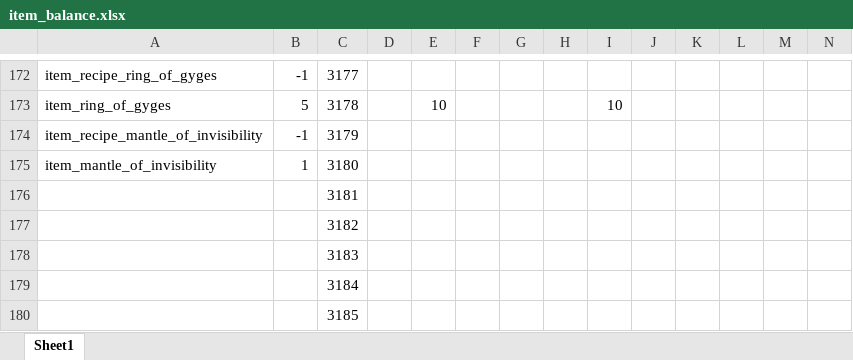
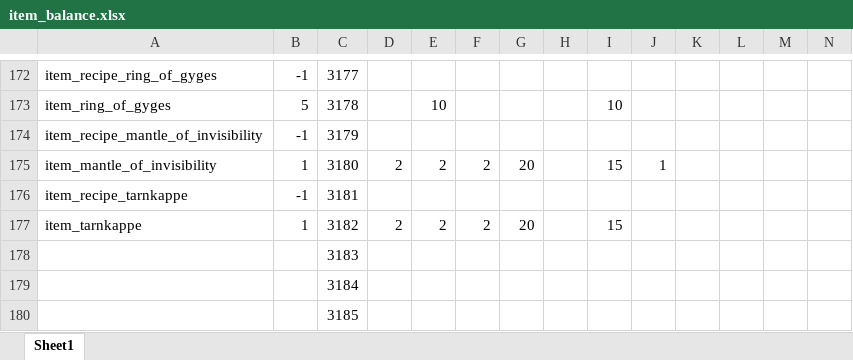
Before and after one commit to Axosh/avalore, an Excel workbook: balancing/item_balance.xlsx, sheet Sheet1, drawn as a sheet; only a part is shown, gaps mark what is left out; values as stored, in another font and other column widths than the file's, no borders; conditional formats not drawn; removed rows and columns are numbered as before the commit, all else as after; rows hold the shown columns only; the diff names each change by its address in the sheet, - before the commit and + after, or states it on an @@ line.

Commit message:
[WIP] Item - Tarnkappe

```diff
--- a/balancing/item_balance.xlsx (sheet Sheet1)
+++ b/balancing/item_balance.xlsx (sheet Sheet1)
-D175: (empty)
+D175: 2
-E175: (empty)
+E175: 2
-F175: (empty)
+F175: 2
-G175: (empty)
+G175: 20
-I175: (empty)
+I175: 15
-J175: (empty)
+J175: 1
-row 176:  |  | 3181
-row 177:  |  | 3182
+row 176: item_recipe_tarnkappe | -1 | 3181
+row 177: item_tarnkappe | 1 | 3182 | 2 | 2 | 2 | 20 |  | 15
```
Also changed, not shown: 5 other files.
